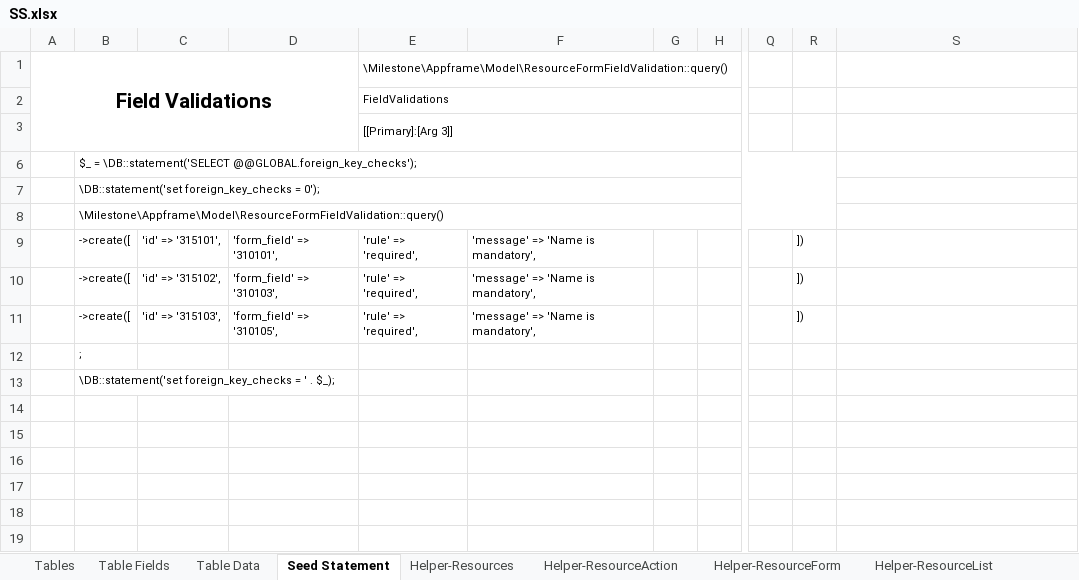
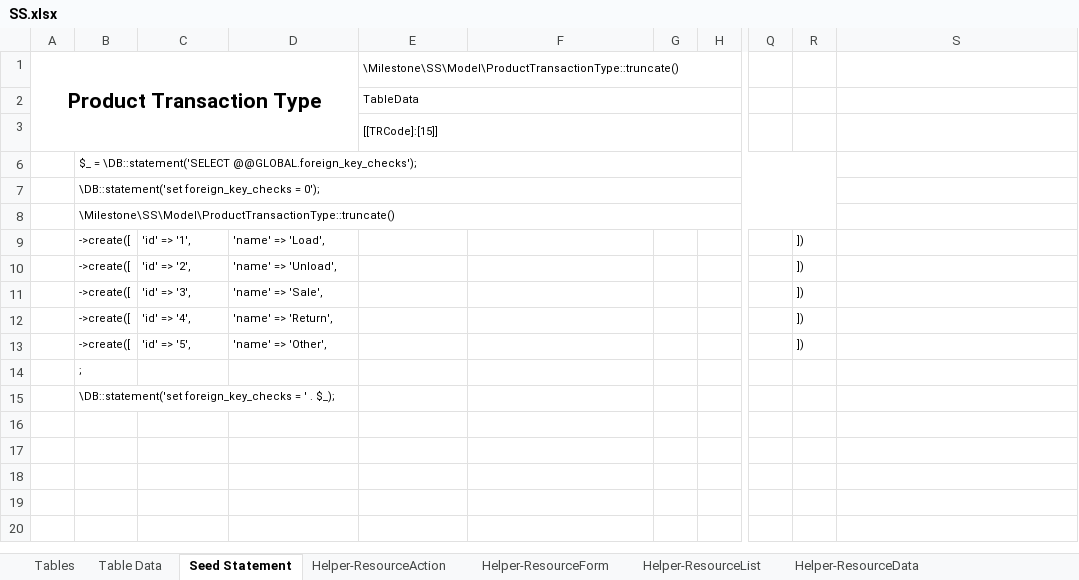
Before and after one commit to MilestoneInnovativeTechnologies/DD, an Excel workbook: SS.xlsx, sheet Seed Statement, drawn as a sheet; only a part is shown, gaps mark what is left out; the shorter side is filled out with more unchanged rows; values as stored, in another font and other column widths than the file's, no borders; the diff names each change by its address in the sheet, - before the commit and + after, or states it on an @@ line.

```diff
--- a/SS.xlsx (sheet Seed Statement)
+++ b/SS.xlsx (sheet Seed Statement)
@@ sheet tab hidden: Table Fields @@
@@ sheet tab hidden: Helper-Resources @@
-A1: Field Validations
+A1: Product Transaction Type
-E1: \Milestone\Appframe\Model\ResourceFormFieldValidation::query()
+E1: \Milestone\SS\Model\ProductTransactionType::truncate()
-E2: FieldValidations
+E2: TableData
-E3: [[Primary]:[Arg 3]]
+E3: [[TRCode]:[15]]
-B8: \Milestone\Appframe\Model\ResourceFormFieldValidation::query()
+B8: \Milestone\SS\Model\ProductTransactionType::truncate()
-C9: 'id' => '315101',
+C9: 'id' => '1',
-D9: 'form_field' => '310101',
+D9: 'name' => 'Load',
-E9:E11: 'rule' => 'required',
+E9:E11: (empty)
-F9:F11: 'message' => 'Name is mandatory',
+F9:F11: (empty)
-C10: 'id' => '315102',
+C10: 'id' => '2',
-D10: 'form_field' => '310103',
+D10: 'name' => 'Unload',
-C11: 'id' => '315103',
+C11: 'id' => '3',
-D11: 'form_field' => '310105',
+D11: 'name' => 'Sale',
-B12: ;
+B12: ->create([
-C12: (empty)
+C12: 'id' => '4',
-D12: (empty)
+D12: 'name' => 'Return',
-R12:R13: (empty)
+R12:R13: ])
-B13: \DB::statement('set foreign_key_checks = ' . $_);
+B13: ->create([
-C13: (empty)
+C13: 'id' => '5',
-D13: (empty)
+D13: 'name' => 'Other',
-B14: (empty)
+B14: ;
-B15: (empty)
+B15: \DB::statement('set foreign_key_checks = ' . $_);
```
Also changed, not shown: sheet Helper-ResourceList, sheet Helper-ResourceAction, sheet Helper-ResourceForm, sheet Helper-ResourceData, sheet Table Data, hidden cells, 20 other files.
